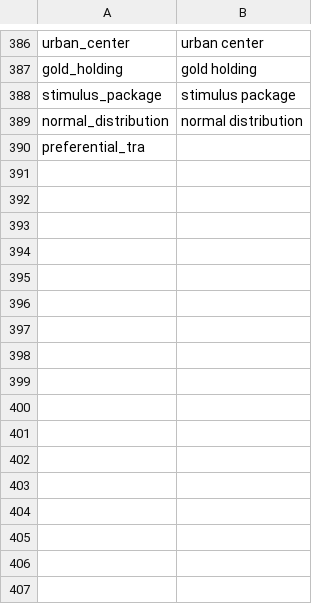
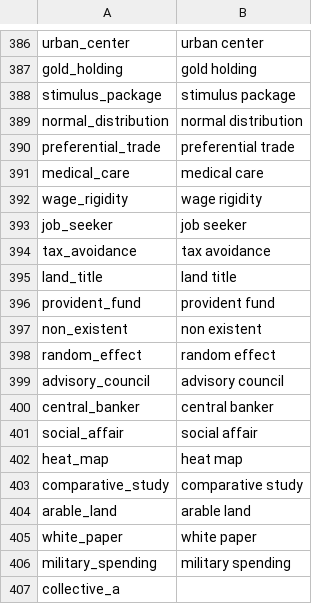
Before and after one commit to Matheusoz/el-processing-tools-wb, a CSV file: data/whitelists/whitelists/whitelist_ngrams_cleaned.csv, drawn as a sheet; only a part is shown, gaps mark what is left out.

```diff
--- a/data/whitelists/whitelists/whitelist_ngrams_cleaned.csv
+++ b/data/whitelists/whitelists/whitelist_ngrams_cleaned.csv
@@ -389,2 +389,19 @@ stimulus_package,stimulus package
 normal_distribution,normal distribution
-preferential_tra
+preferential_trade,preferential trade
+medical_care,medical care
+wage_rigidity,wage rigidity
+job_seeker,job seeker
+tax_avoidance,tax avoidance
+land_title,land title
+provident_fund,provident fund
+non_existent,non existent
+random_effect,random effect
+advisory_council,advisory council
+central_banker,central banker
+social_affair,social affair
+heat_map,heat map
+comparative_study,comparative study
+arable_land,arable land
+white_paper,white paper
+military_spending,military spending
+collective_a
```
